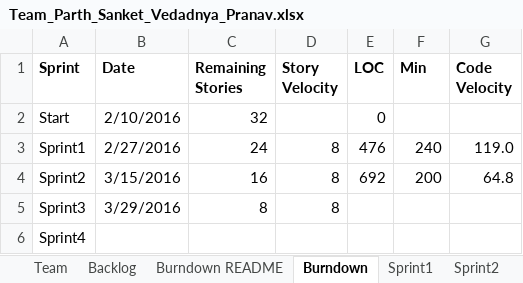
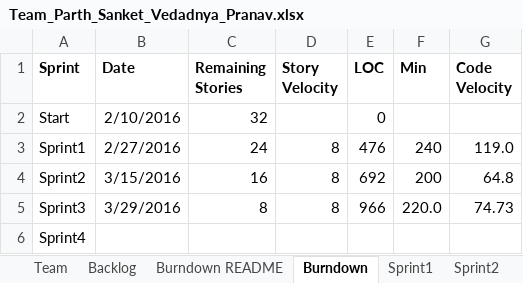
Before and after one commit to parthxparab/CS-555-Agile_Project_Team, an Excel workbook: Sprint3/Team_Parth_Sanket_Vedadnya_Pranav.xlsx, sheet Burndown, drawn as a sheet; values as stored, in another font and other column widths than the file's, no borders; charts and pictures not drawn; the diff names each change by its address in the sheet, - before the commit and + after, or states it on an @@ line.

```diff
--- a/Sprint3/Team_Parth_Sanket_Vedadnya_Pranav.xlsx (sheet Burndown)
+++ b/Sprint3/Team_Parth_Sanket_Vedadnya_Pranav.xlsx (sheet Burndown)
-E5 (LOC): (empty)
+E5 (LOC): 966
-F5 (Min): (empty)
+F5 (Min): 220.0
-G5 (Code Velocity): (empty)
+G5 (Code Velocity): 74.73
```
Also changed, not shown: sheet Sprint3, sheet Backlog, 2 other files.
